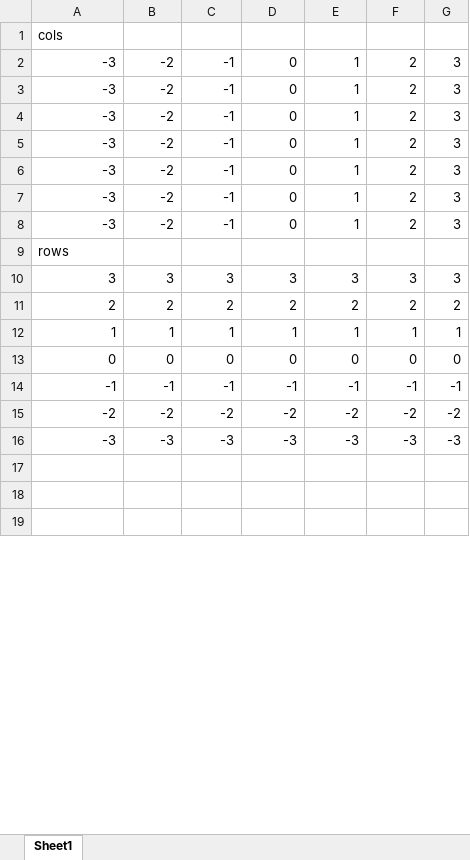
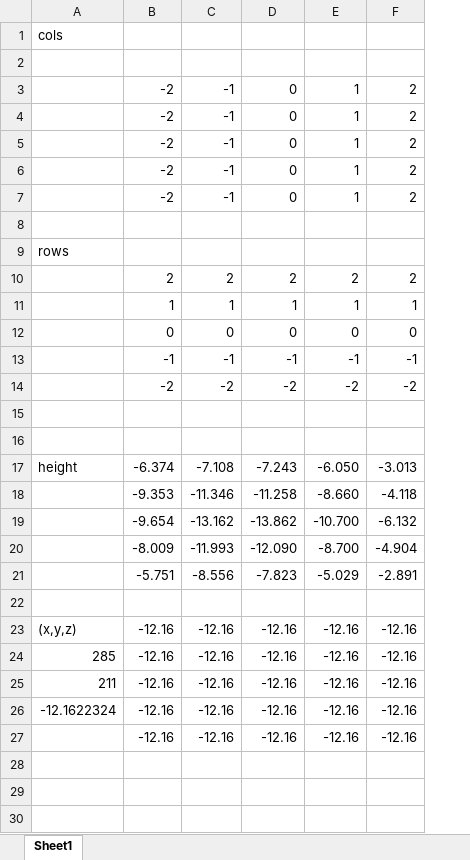
Before and after one commit to raphael-attie/sunflower, an Excel workbook: excel_sheets/ball_force_test.xlsx, sheet Sheet1, drawn as a sheet; only a part is shown; values as stored, in another font and other column widths than the file's, no borders; removed rows and columns are numbered as before the commit, all else as after; the diff covers the shown part only; the diff names each change by its address in the sheet, - before the commit and + after, or states it on an @@ line.

```diff
--- a/excel_sheets/ball_force_test.xlsx (sheet Sheet1)
+++ b/excel_sheets/ball_force_test.xlsx (sheet Sheet1)
-column G, rows 2-8: all 3; rows 11-16: 2 | 1 | 0 | -1 | -2 | -3
-row 2: -3 | -2 | -1 | 0 | 1 | 2 | 3
+row 2: (empty)
-A3:A7: -3
+A3:A7: (empty)
-row 8: -3 | -2 | -1 | 0 | 1 | 2 | 3
+row 8: (empty)
-row 10: 3 | 3 | 3 | 3 | 3 | 3 | 3
-A10: 2
+A10: (empty)
-A11: 1
+A11: (empty)
-A12: 0
+A12: (empty)
-A13: -1
+A13: (empty)
-A14: -2
+A14: (empty)
-row 15: -3 | -3 | -3 | -3 | -3 | -3 | -3
+row 15: (empty)
+row 16: (empty)
+row 17: height | -6.374 | -7.108 | -7.243 | -6.050 | -3.013
+row 18:  | -9.353 | -11.346 | -11.258 | -8.660 | -4.118
+row 19:  | -9.654 | -13.162 | -13.862 | -10.700 | -6.132
+row 20:  | -8.009 | -11.993 | -12.090 | -8.700 | -4.904
+row 21:  | -5.751 | -8.556 | -7.823 | -5.029 | -2.891
+row 22: (empty)
+row 23: (x,y,z) | -12.16 | -12.16 | -12.16 | -12.16 | -12.16
+row 24: 285 | -12.16 | -12.16 | -12.16 | -12.16 | -12.16
+row 25: 211 | -12.16 | -12.16 | -12.16 | -12.16 | -12.16
+row 26: -12.1622324 | -12.16 | -12.16 | -12.16 | -12.16 | -12.16
+row 27:  | -12.16 | -12.16 | -12.16 | -12.16 | -12.16
```
Also changed, not shown: 16 added rows, 4 removed rows and 2 edited cells elsewhere in this sheet, 8 other files.
